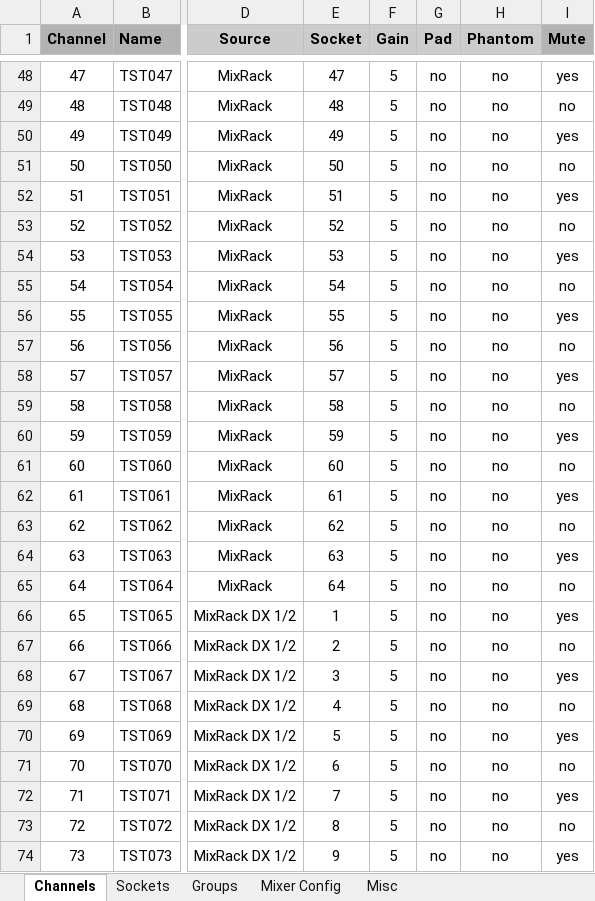
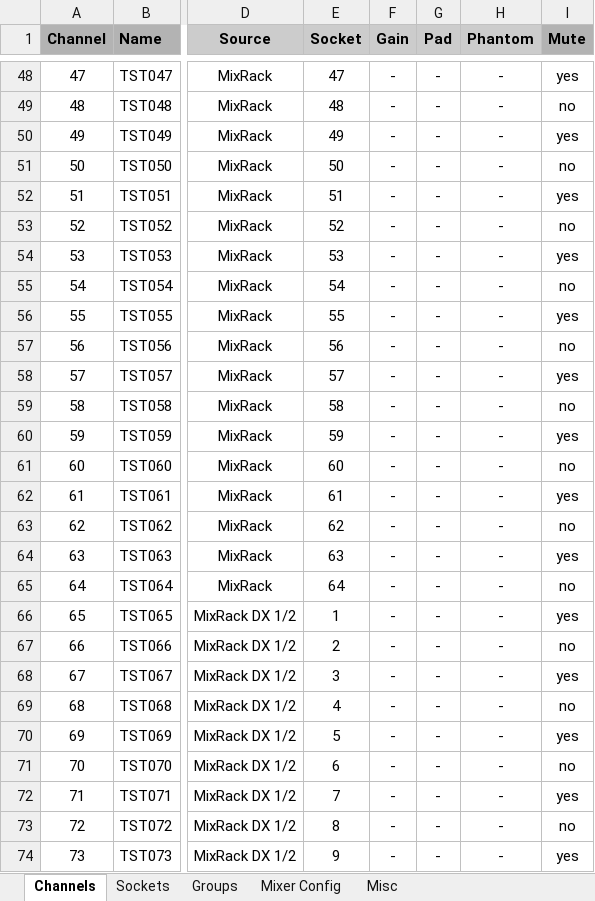
Before and after one commit to togrupe/dlive-midi-tools, an Excel workbook: testing/dLiveChannelListTesting.xlsx, sheet Channels, drawn as a sheet; only a part is shown, gaps mark what is left out; values as stored, in another font and other column widths than the file's, no borders; conditional formats not drawn; the diff covers the shown part only; the diff names each change by its address in the sheet, - before the commit and + after, or states it on an @@ line.

```diff
--- a/testing/dLiveChannelListTesting.xlsx (sheet Channels)
+++ b/testing/dLiveChannelListTesting.xlsx (sheet Channels)
-F48:F74 (Gain): 5
+F48:F74 (Gain): -
-G48:G74 (Pad): no
+G48:G74 (Pad): -
-H48:H74 (Phantom): no
+H48:H74 (Phantom): -
```
Also changed, not shown: 271 edited cells elsewhere in this sheet, dLiveChannelList.xlsx, 5 other files.
